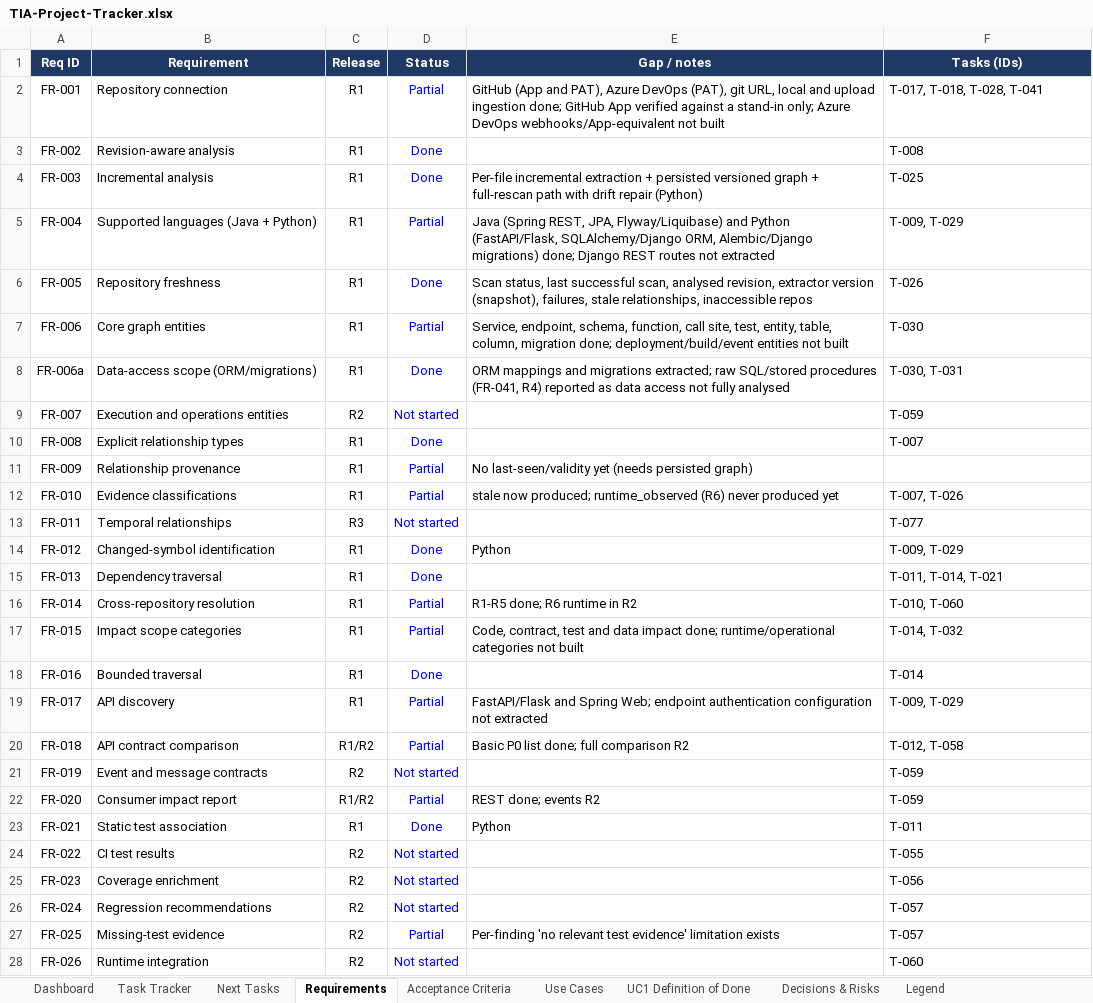
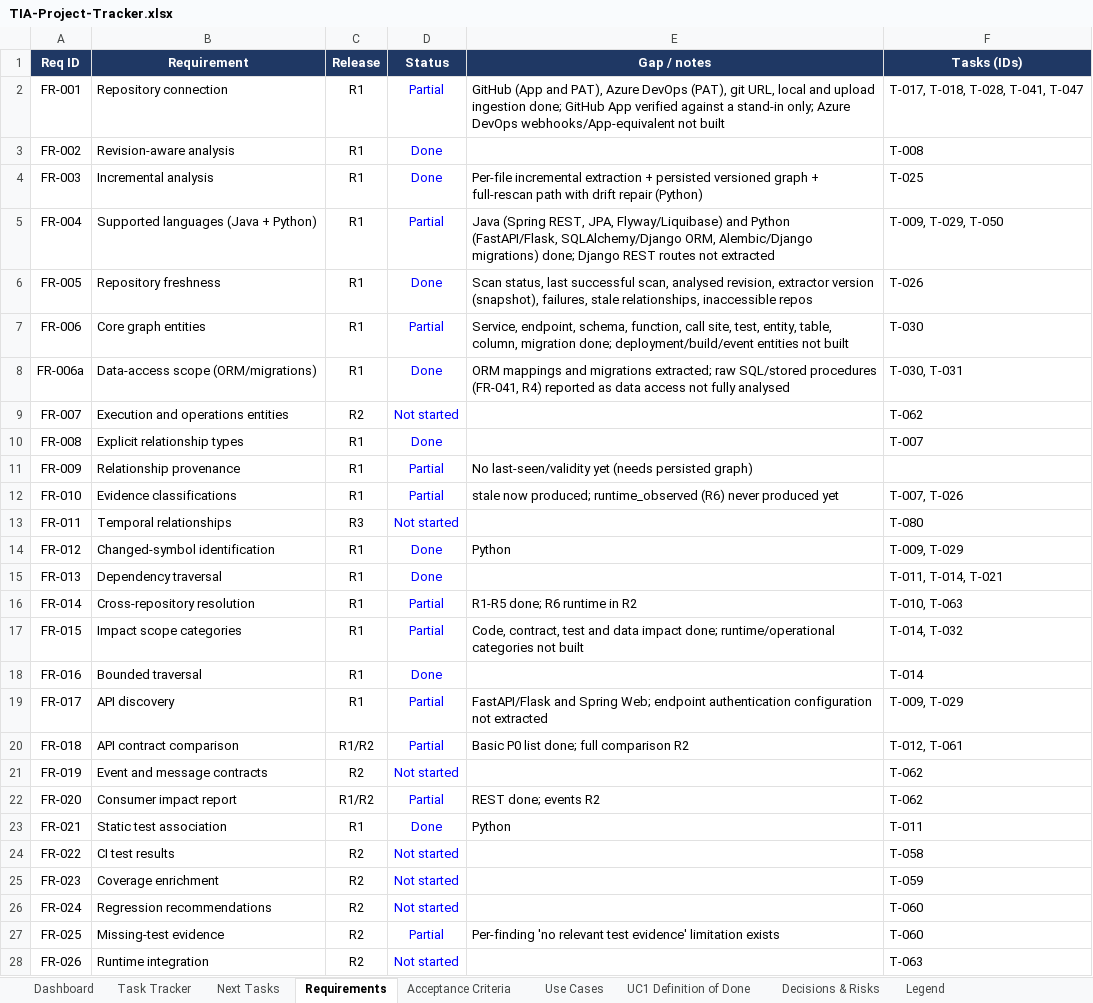
Before and after one commit to Assetvaluecash/codeflow, an Excel workbook: TIA-Project-Tracker.xlsx, sheet Requirements, drawn as a sheet; only a part is shown; values as stored, in another font and other column widths than the file's, no borders; conditional formats not drawn; the diff covers the shown part only; the diff names each change by its address in the sheet, - before the commit and + after, or states it on an @@ line.

```diff
--- a/TIA-Project-Tracker.xlsx (sheet Requirements)
+++ b/TIA-Project-Tracker.xlsx (sheet Requirements)
-F2 (Tasks (IDs)): T-017, T-018, T-028, T-041
+F2 (Tasks (IDs)): T-017, T-018, T-028, T-041, T-047
-F5 (Tasks (IDs)): T-009, T-029
+F5 (Tasks (IDs)): T-009, T-029, T-050
-F9 (Tasks (IDs)): T-059
+F9 (Tasks (IDs)): T-062
-F13 (Tasks (IDs)): T-077
+F13 (Tasks (IDs)): T-080
-F16 (Tasks (IDs)): T-010, T-060
+F16 (Tasks (IDs)): T-010, T-063
-F20 (Tasks (IDs)): T-012, T-058
+F20 (Tasks (IDs)): T-012, T-061
-F21:F22 (Tasks (IDs)): T-059
+F21:F22 (Tasks (IDs)): T-062
-F24 (Tasks (IDs)): T-055
+F24 (Tasks (IDs)): T-058
-F25 (Tasks (IDs)): T-056
+F25 (Tasks (IDs)): T-059
-F26:F27 (Tasks (IDs)): T-057
+F26:F27 (Tasks (IDs)): T-060
-F28 (Tasks (IDs)): T-060
+F28 (Tasks (IDs)): T-063
```
Also changed, not shown: 39 edited cells elsewhere in this sheet, sheet Task Tracker, sheet Acceptance Criteria, sheet Dashboard, sheet Next Tasks, sheet UC1 Definition of Done, sheet Use Cases, formulas that keep their value, 34 other files.
